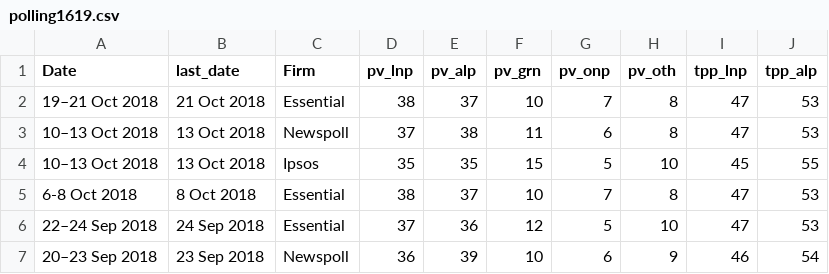
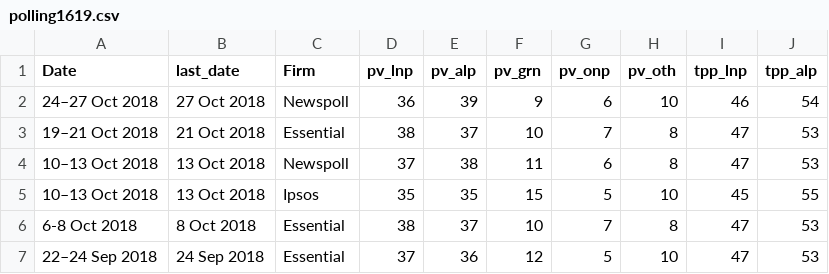
Before and after one commit to metacoretechs/wikipedia-aus-poll-charts, a CSV file: polling1619.csv, drawn as a sheet; only a part is shown; the shorter side is filled out with more unchanged rows; the diff names each change by its address in the sheet, - before the commit and + after, or states it on an @@ line.

Commit message:
27 Oct 2018 Newspoll

```diff
--- a/polling1619.csv
+++ b/polling1619.csv
+row 2: 24–27 Oct 2018 | 27 Oct 2018 | Newspoll | 36 | 39 | 9 | 6 | 10 | 46 | 54
```
Also changed, not shown: 2 other files.
